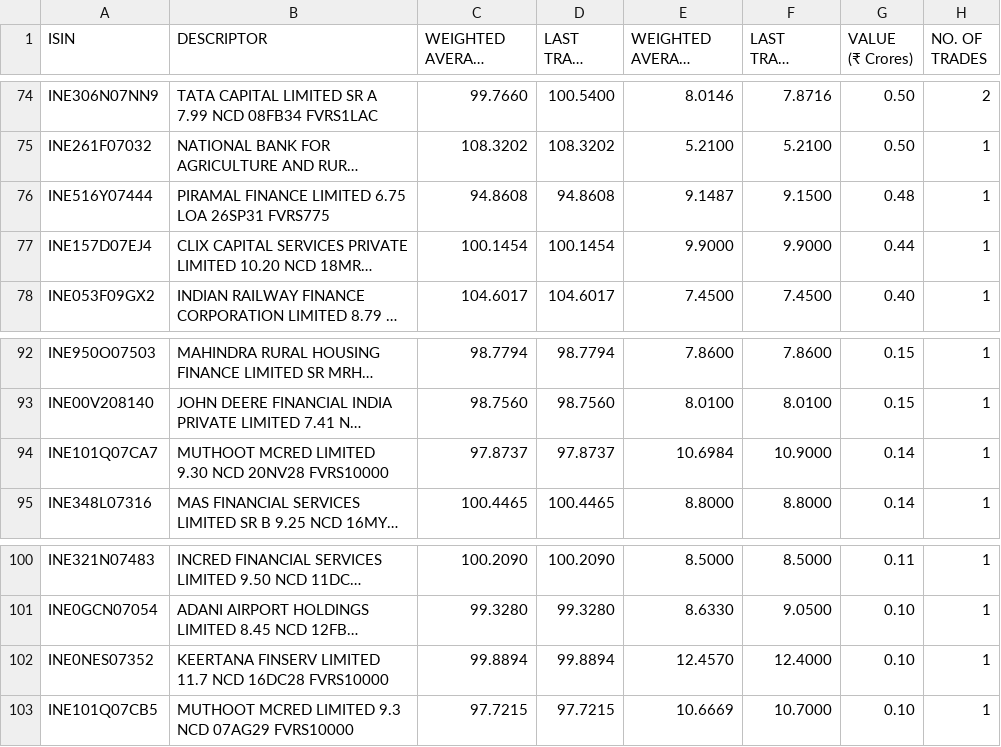
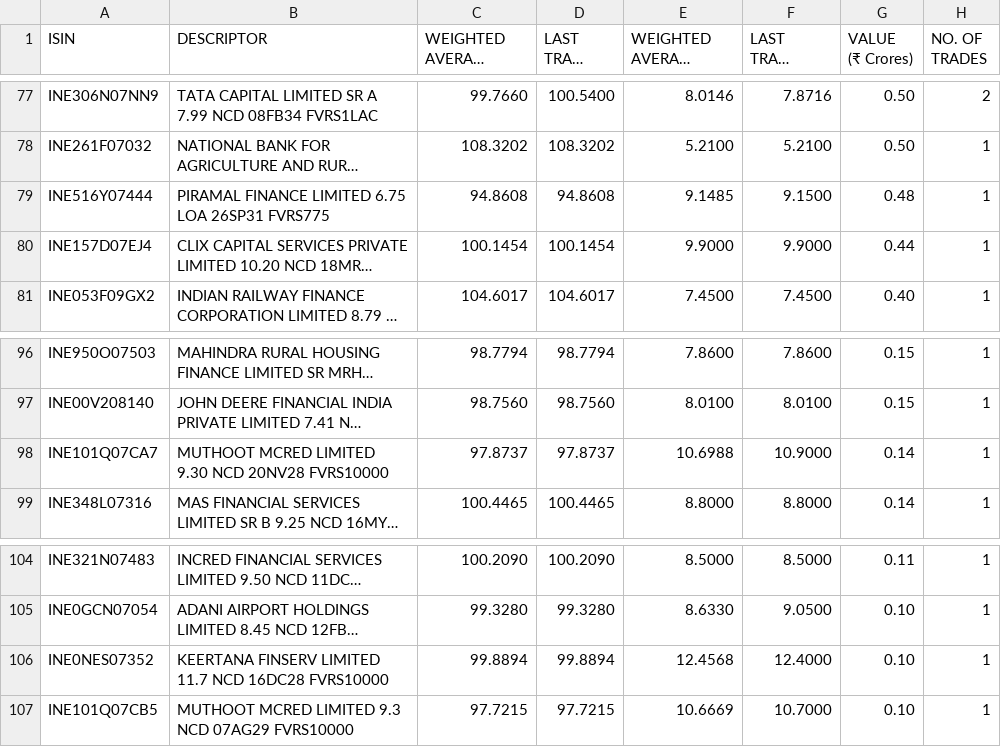
Before and after one commit to swayamjitdalai-bit/debt-market-dashboard, a CSV file: data/cbrics.csv, drawn as a sheet; only a part is shown, gaps mark what is left out; long unchanged cells end in …; addresses are those after the commit; the diff covers the shown part only; the diff names each change by its address in the sheet, - before the commit and + after, or states it on an @@ line.

```diff
--- a/data/cbrics.csv
+++ b/data/cbrics.csv
-E79 (WEIGHTED AVERAGE YIELD (YTM) (%)): 9.1487
+E79 (WEIGHTED AVERAGE YIELD (YTM) (%)): 9.1485
-E98 (WEIGHTED AVERAGE YIELD (YTM) (%)): 10.6984
+E98 (WEIGHTED AVERAGE YIELD (YTM) (%)): 10.6988
-E106 (WEIGHTED AVERAGE YIELD (YTM) (%)): 12.4570
+E106 (WEIGHTED AVERAGE YIELD (YTM) (%)): 12.4568
```
Also changed, not shown: 8 added rows, 4 removed rows and 1 edited cell elsewhere in this file, 5 other files.
